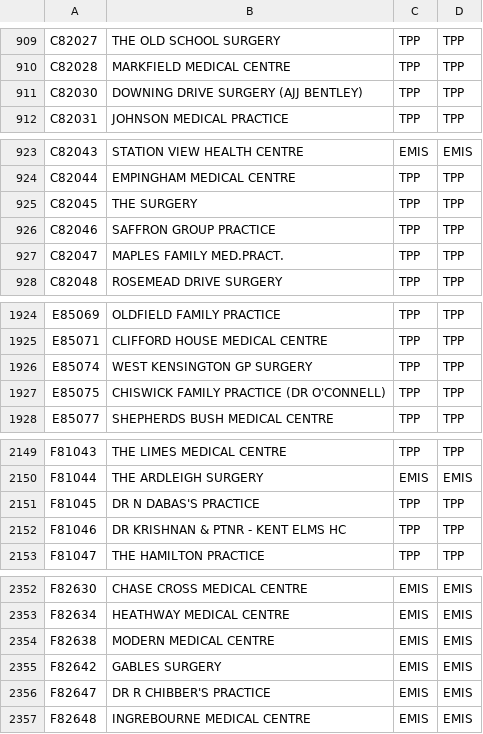
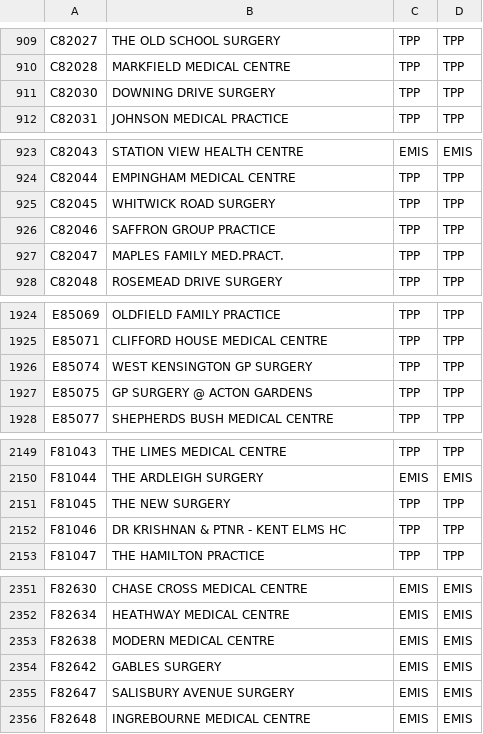
Before and after one commit to NHSDigital/mavis-data-gp-it-suppliers, a CSV file: data/gp_suppliers.csv, drawn as a sheet; only a part is shown, gaps mark what is left out; the diff covers the shown part only.

```diff
--- a/data/gp_suppliers.csv
+++ b/data/gp_suppliers.csv
@@ -910,3 +910,3 @@ C82027,THE OLD SCHOOL SURGERY,TPP,TPP
 C82028,MARKFIELD MEDICAL CENTRE,TPP,TPP
-C82030,DOWNING DRIVE SURGERY (AJJ BENTLEY),TPP,TPP
+C82030,DOWNING DRIVE SURGERY,TPP,TPP
 C82031,JOHNSON MEDICAL PRACTICE,TPP,TPP
@@ -924,3 +924,3 @@ C82043,STATION VIEW HEALTH CENTRE,EMIS,EMIS
 C82044,EMPINGHAM MEDICAL CENTRE,TPP,TPP
-C82045,THE SURGERY,TPP,TPP
+C82045,WHITWICK ROAD SURGERY,TPP,TPP
 C82046,SAFFRON GROUP PRACTICE,TPP,TPP
@@ -1926,3 +1926,3 @@ E85071,CLIFFORD HOUSE MEDICAL CENTRE,TPP,TPP
 E85074,WEST KENSINGTON GP SURGERY,TPP,TPP
-E85075,CHISWICK FAMILY PRACTICE (DR O'CONNELL),TPP,TPP
+E85075,GP SURGERY @ ACTON GARDENS,TPP,TPP
 E85077,SHEPHERDS BUSH MEDICAL CENTRE,TPP,TPP
@@ -2150,3 +2150,3 @@ F81043,THE LIMES MEDICAL CENTRE,TPP,TPP
 F81044,THE ARDLEIGH SURGERY,EMIS,EMIS
-F81045,DR N DABAS'S PRACTICE,TPP,TPP
+F81045,THE NEW SURGERY,TPP,TPP
 F81046,DR KRISHNAN & PTNR - KENT ELMS HC,TPP,TPP
@@ -2355,3 +2354,3 @@ F82638,MODERN MEDICAL CENTRE,EMIS,EMIS
 F82642,GABLES SURGERY,EMIS,EMIS
-F82647,DR R CHIBBER'S PRACTICE,EMIS,EMIS
+F82647,SALISBURY AVENUE SURGERY,EMIS,EMIS
 F82648,INGREBOURNE MEDICAL CENTRE,EMIS,EMIS
```
Also changed, not shown: 1 added row, 3 removed rows and 24 edited cells elsewhere in this file.
